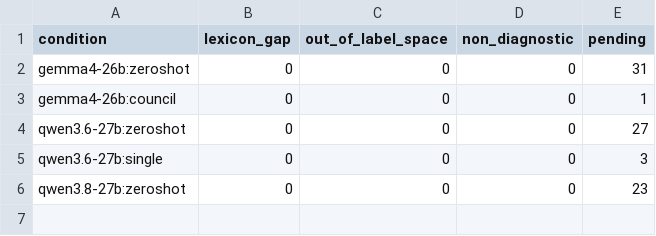
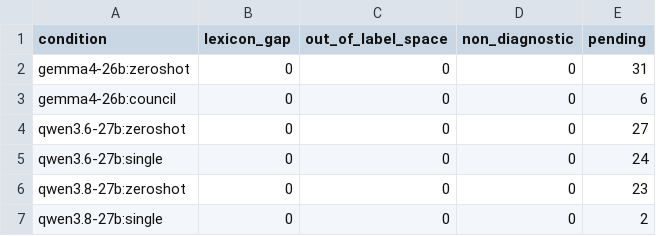
Before and after one commit to CodeWracker/AgentXray, a CSV file: analysis/exp1/oov_audit_by_condition.csv, drawn as a sheet.

```diff
--- a/analysis/exp1/oov_audit_by_condition.csv
+++ b/analysis/exp1/oov_audit_by_condition.csv
@@ -2,5 +2,6 @@ condition,lexicon_gap,out_of_label_space,non_diagnostic,pending
 gemma4-26b:zeroshot,0,0,0,31
-gemma4-26b:council,0,0,0,1
+gemma4-26b:council,0,0,0,6
 qwen3.6-27b:zeroshot,0,0,0,27
-qwen3.6-27b:single,0,0,0,3
+qwen3.6-27b:single,0,0,0,24
 qwen3.8-27b:zeroshot,0,0,0,23
+qwen3.8-27b:single,0,0,0,2
```
Also changed, not shown: analysis/exp1/cases.csv, analysis/exp1/oov_audit.csv, 6 other files.
